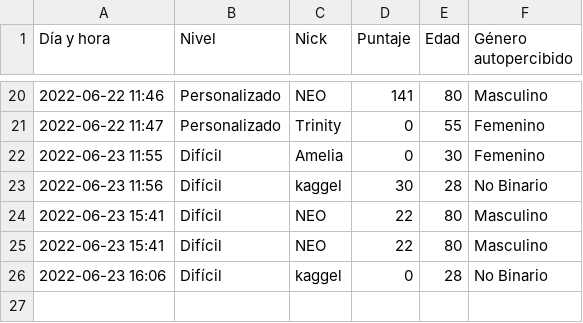
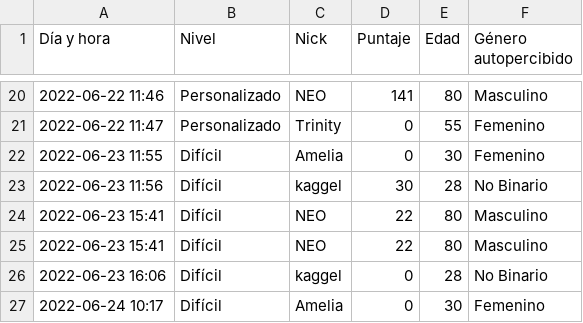
Before and after one commit to lucasAr9/Seminario-de-Python-trabajo-integrador, a CSV file: recursos/registros/puntajes.csv, drawn as a sheet; only a part is shown, gaps mark what is left out.

```diff
--- a/recursos/registros/puntajes.csv
+++ b/recursos/registros/puntajes.csv
@@ -26 +26,2 @@ Día y hora,Nivel,Nick,Puntaje,Edad,Género autopercibido
 2022-06-23 16:06,Difícil,kaggel,0,28,No Binario
+2022-06-24 10:17,Difícil,Amelia,0,30,Femenino
```
Also changed, not shown: recursos/registros/datos_de_jugadas.csv, 2 other files.
